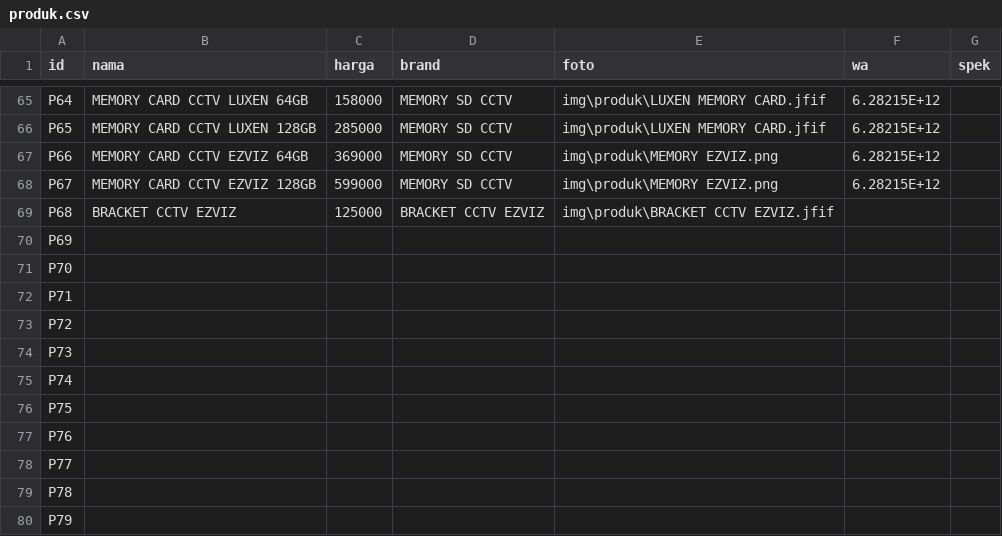
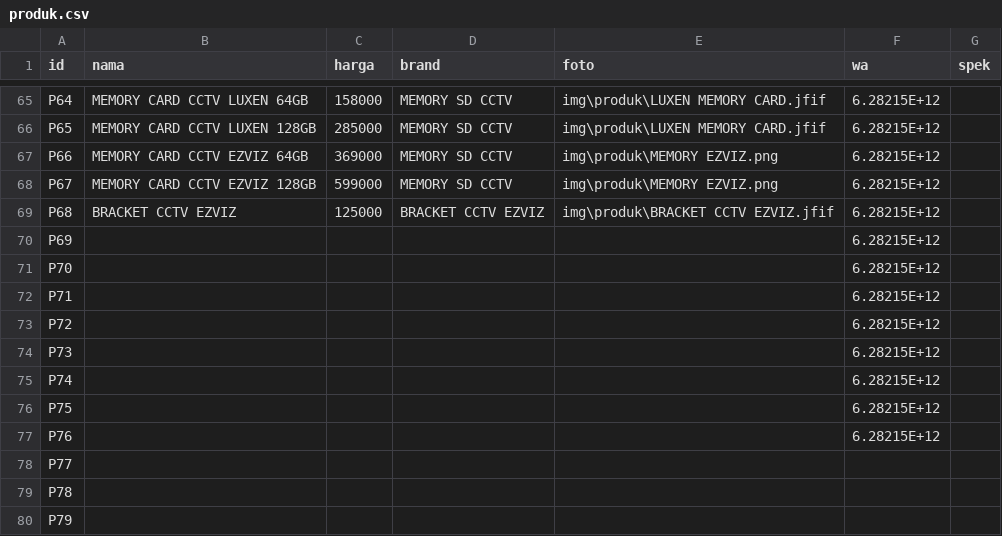
Before and after one commit to fendyfreelancestore/fendyfreelancestore, a CSV file: produk.csv, drawn as a sheet; only a part is shown, gaps mark what is left out.

Commit message:
Add files via upload

```diff
--- a/produk.csv
+++ b/produk.csv
@@ -68,11 +68,11 @@ P66,MEMORY CARD CCTV EZVIZ 64GB,369000,MEMORY SD CCTV,img\produk\MEMORY EZVIZ.pn
 P67,MEMORY CARD CCTV EZVIZ 128GB,599000,MEMORY SD CCTV,img\produk\MEMORY EZVIZ.png,6.28215E+12,
-P68,BRACKET CCTV EZVIZ,125000,BRACKET CCTV EZVIZ,img\produk\BRACKET CCTV EZVIZ.jfif,,
-P69,,,,,,
-P70,,,,,,
-P71,,,,,,
-P72,,,,,,
-P73,,,,,,
-P74,,,,,,
-P75,,,,,,
-P76,,,,,,
+P68,BRACKET CCTV EZVIZ,125000,BRACKET CCTV EZVIZ,img\produk\BRACKET CCTV EZVIZ.jfif,6.28215E+12,
+P69,,,,,6.28215E+12,
+P70,,,,,6.28215E+12,
+P71,,,,,6.28215E+12,
+P72,,,,,6.28215E+12,
+P73,,,,,6.28215E+12,
+P74,,,,,6.28215E+12,
+P75,,,,,6.28215E+12,
+P76,,,,,6.28215E+12,
 P77,,,,,,
```
